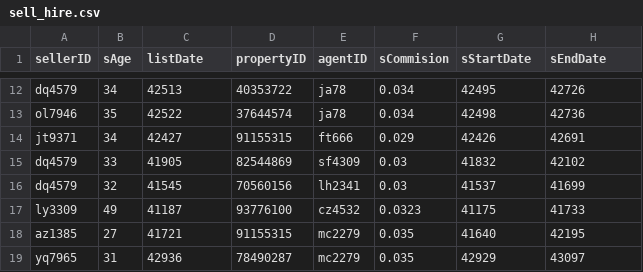
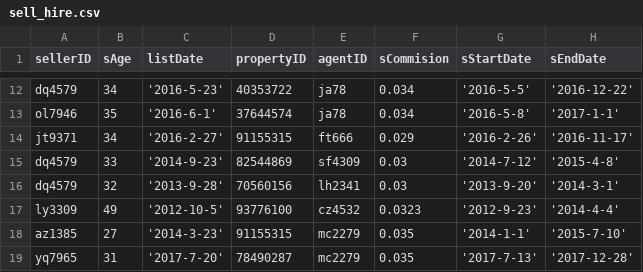
Before and after one commit to justinchoys/coms4111, a CSV file: sell_hire.csv, drawn as a sheet; only a part is shown, gaps mark what is left out; the diff covers the shown part only; the diff names each change by its address in the sheet, - before the commit and + after, or states it on an @@ line.

```diff
--- a/sell_hire.csv
+++ b/sell_hire.csv
-C12 (listDate): 42513
+C12 (listDate): '2016-5-23'
-G12 (sStartDate): 42495
+G12 (sStartDate): '2016-5-5'
-H12 (sEndDate): 42726
+H12 (sEndDate): '2016-12-22'
-C13 (listDate): 42522
+C13 (listDate): '2016-6-1'
-G13 (sStartDate): 42498
+G13 (sStartDate): '2016-5-8'
-H13 (sEndDate): 42736
+H13 (sEndDate): '2017-1-1'
-C14 (listDate): 42427
+C14 (listDate): '2016-2-27'
-G14 (sStartDate): 42426
+G14 (sStartDate): '2016-2-26'
-H14 (sEndDate): 42691
+H14 (sEndDate): '2016-11-17'
-C15 (listDate): 41905
+C15 (listDate): '2014-9-23'
-G15 (sStartDate): 41832
+G15 (sStartDate): '2014-7-12'
-H15 (sEndDate): 42102
+H15 (sEndDate): '2015-4-8'
-C16 (listDate): 41545
+C16 (listDate): '2013-9-28'
-G16 (sStartDate): 41537
+G16 (sStartDate): '2013-9-20'
-H16 (sEndDate): 41699
+H16 (sEndDate): '2014-3-1'
-C17 (listDate): 41187
+C17 (listDate): '2012-10-5'
-G17 (sStartDate): 41175
+G17 (sStartDate): '2012-9-23'
-H17 (sEndDate): 41733
+H17 (sEndDate): '2014-4-4'
-C18 (listDate): 41721
+C18 (listDate): '2014-3-23'
-G18 (sStartDate): 41640
+G18 (sStartDate): '2014-1-1'
-H18 (sEndDate): 42195
+H18 (sEndDate): '2015-7-10'
-C19 (listDate): 42936
+C19 (listDate): '2017-7-20'
-G19 (sStartDate): 42929
+G19 (sStartDate): '2017-7-13'
-H19 (sEndDate): 43097
+H19 (sEndDate): '2017-12-28'
```
Also changed, not shown: 30 edited cells elsewhere in this file, buy_hire.csv, sell.csv, 1 other file.
